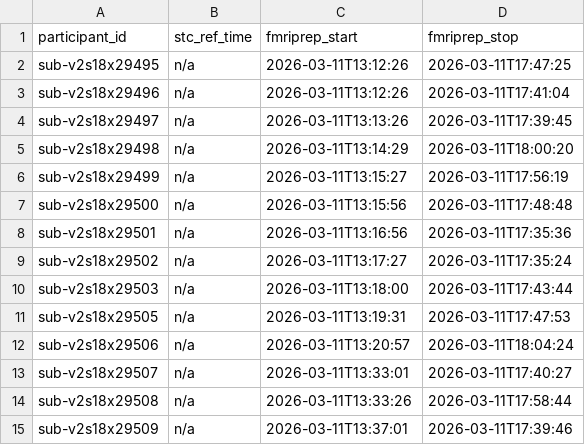
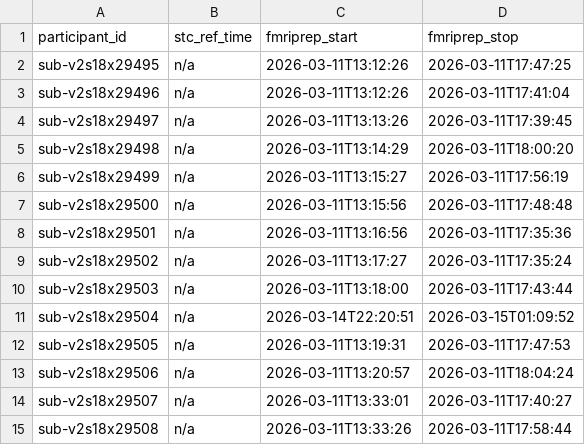
Before and after one commit to abide-fmriprep/v2s18, a TSV file: participants.tsv, drawn as a sheet; only a part is shown; the shorter side is filled out with more unchanged rows.

Commit message:
enh: update participants.tsv/json after merging 1 job branch(es)

```diff
--- a/participants.tsv
+++ b/participants.tsv
@@ -10,2 +10,3 @@ sub-v2s18x29502	n/a	2026-03-11T13:17:27	2026-03-11T17:35:24
 sub-v2s18x29503	n/a	2026-03-11T13:18:00	2026-03-11T17:43:44
+sub-v2s18x29504	n/a	2026-03-14T22:20:51	2026-03-15T01:09:52
 sub-v2s18x29505	n/a	2026-03-11T13:19:31	2026-03-11T17:47:53
```
